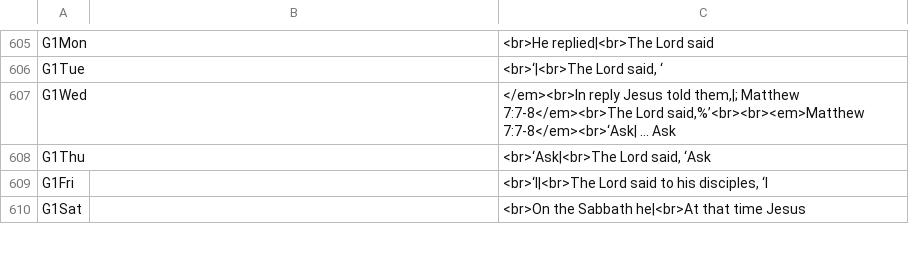
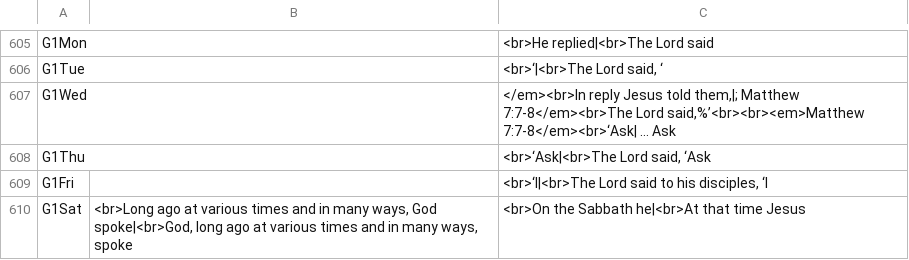
Before and after one commit to cmbryan/yocal, a CSV file: db/mods.csv, drawn as a sheet; only a part is shown, gaps mark what is left out; the diff covers the shown part only.

Commit message:
Epistle topping to G6Sun

```diff
--- a/db/mods.csv
+++ b/db/mods.csv
@@ -609,2 +609,2 @@ G1Thu		<br>‘Ask|<br>The Lord said, ‘Ask
 G1Fri		<br>‘I|<br>The Lord said to his disciples, ‘I
-G1Sat		<br>On the Sabbath he|<br>At that time Jesus
+G1Sat	<br>Long ago at various times and in many ways, God spoke|<br>God, long ago at various times and in many ways, spoke	<br>On the Sabbath he|<br>At that time Jesus
```
Also changed, not shown: 11 edited cells elsewhere in this file.
